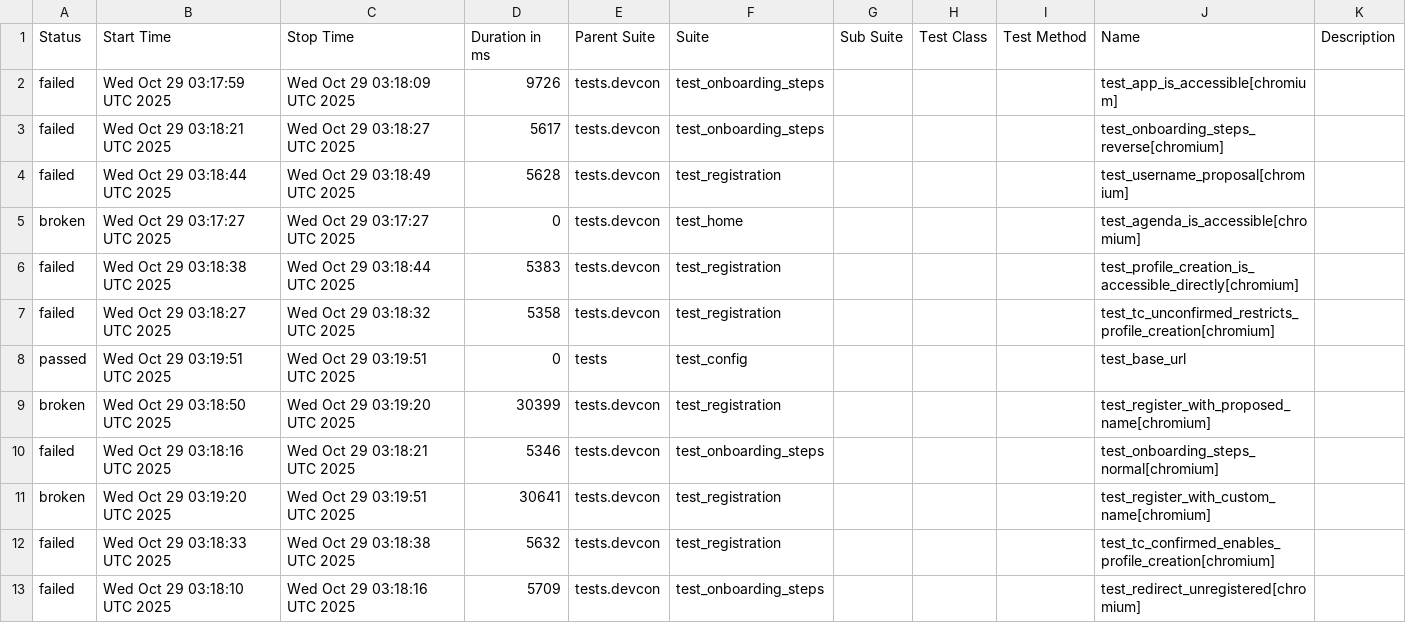
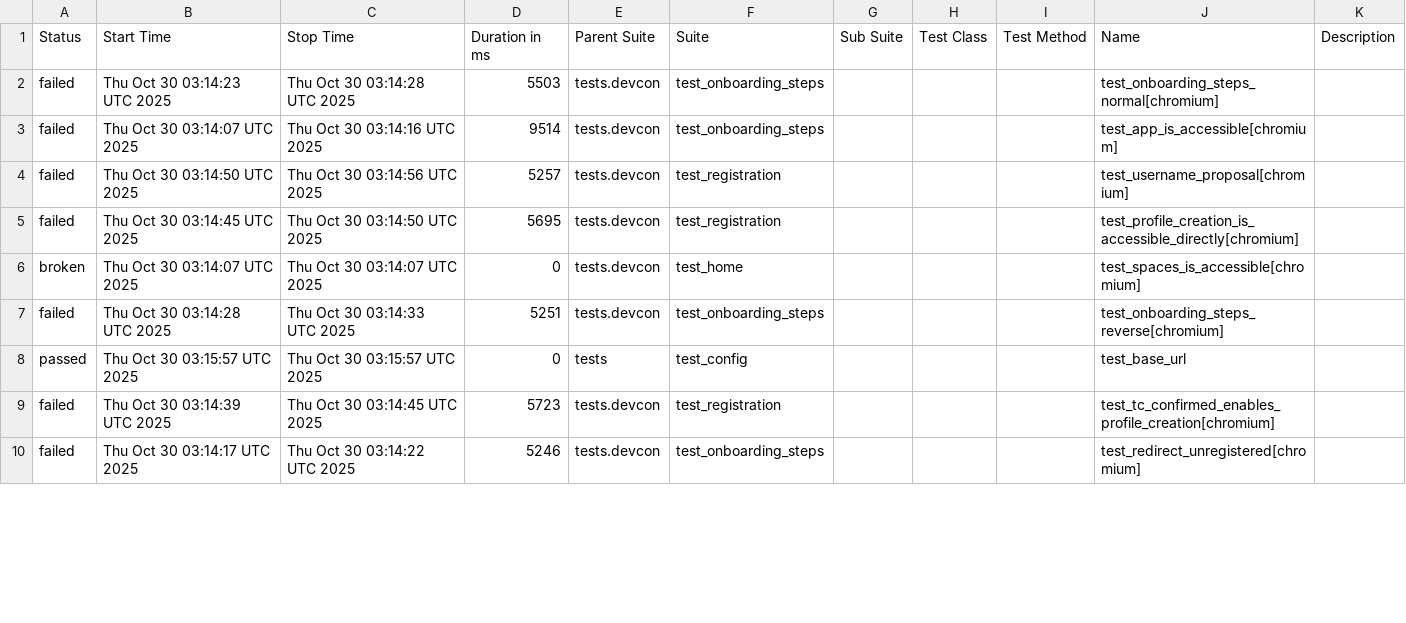
Before and after one commit to andrea-055/devcon_smoke_test, a CSV file: ETH.limo/data/suites.csv, drawn as a sheet; only a part is shown; the diff covers the shown part only.

```diff
--- a/ETH.limo/data/suites.csv
+++ b/ETH.limo/data/suites.csv
@@ -1,13 +1,10 @@
 "Status","Start Time","Stop Time","Duration in ms","Parent Suite","Suite","Sub Suite","Test Class","Test Method","Name","Description"
-"failed","Wed Oct 29 03:17:59 UTC 2025","Wed Oct 29 03:18:09 UTC 2025","9726","tests.devcon","test_onboarding_steps","","","","test_app_is_accessible[chromium]",""
-"failed","Wed Oct 29 03:18:21 UTC 2025","Wed Oct 29 03:18:27 UTC 2025","5617","tests.devcon","test_onboarding_steps","","","","test_onboarding_steps_reverse[chromium]",""
-"failed","Wed Oct 29 03:18:44 UTC 2025","Wed Oct 29 03:18:49 UTC 2025","5628","tests.devcon","test_registration","","","","test_username_proposal[chromium]",""
-"broken","Wed Oct 29 03:17:27 UTC 2025","Wed Oct 29 03:17:27 UTC 2025","0","tests.devcon","test_home","","","","test_agenda_is_accessible[chromium]",""
-"failed","Wed Oct 29 03:18:38 UTC 2025","Wed Oct 29 03:18:44 UTC 2025","5383","tests.devcon","test_registration","","","","test_profile_creation_is_accessible_directly[chromium]",""
-"failed","Wed Oct 29 03:18:27 UTC 2025","Wed Oct 29 03:18:32 UTC 2025","5358","tests.devcon","test_registration","","","","test_tc_unconfirmed_restricts_profile_creation[chromium]",""
-"passed","Wed Oct 29 03:19:51 UTC 2025","Wed Oct 29 03:19:51 UTC 2025","0","tests","test_config","","","","test_base_url",""
-"broken","Wed Oct 29 03:18:50 UTC 2025","Wed Oct 29 03:19:20 UTC 2025","30399","tests.devcon","test_registration","","","","test_register_with_proposed_name[chromium]",""
-"failed","Wed Oct 29 03:18:16 UTC 2025","Wed Oct 29 03:18:21 UTC 2025","5346","tests.devcon","test_onboarding_steps","","","","test_onboarding_steps_normal[chromium]",""
-"broken","Wed Oct 29 03:19:20 UTC 2025","Wed Oct 29 03:19:51 UTC 2025","30641","tests.devcon","test_registration","","","","test_register_with_custom_name[chromium]",""
-"failed","Wed Oct 29 03:18:33 UTC 2025","Wed Oct 29 03:18:38 UTC 2025","5632","tests.devcon","test_registration","","","","test_tc_confirmed_enables_profile_creation[chromium]",""
-"failed","Wed Oct 29 03:18:10 UTC 2025","Wed Oct 29 03:18:16 UTC 2025","5709","tests.devcon","test_onboarding_steps","","","","test_redirect_unregistered[chromium]",""
+"failed","Thu Oct 30 03:14:23 UTC 2025","Thu Oct 30 03:14:28 UTC 2025","5503","tests.devcon","test_onboarding_steps","","","","test_onboarding_steps_normal[chromium]",""
+"failed","Thu Oct 30 03:14:07 UTC 2025","Thu Oct 30 03:14:16 UTC 2025","9514","tests.devcon","test_onboarding_steps","","","","test_app_is_accessible[chromium]",""
+"failed","Thu Oct 30 03:14:50 UTC 2025","Thu Oct 30 03:14:56 UTC 2025","5257","tests.devcon","test_registration","","","","test_username_proposal[chromium]",""
+"failed","Thu Oct 30 03:14:45 UTC 2025","Thu Oct 30 03:14:50 UTC 2025","5695","tests.devcon","test_registration","","","","test_profile_creation_is_accessible_directly[chromium]",""
+"broken","Thu Oct 30 03:14:07 UTC 2025","Thu Oct 30 03:14:07 UTC 2025","0","tests.devcon","test_home","","","","test_spaces_is_accessible[chromium]",""
+"failed","Thu Oct 30 03:14:28 UTC 2025","Thu Oct 30 03:14:33 UTC 2025","5251","tests.devcon","test_onboarding_steps","","","","test_onboarding_steps_reverse[chromium]",""
+"passed","Thu Oct 30 03:15:57 UTC 2025","Thu Oct 30 03:15:57 UTC 2025","0","tests","test_config","","","","test_base_url",""
+"failed","Thu Oct 30 03:14:39 UTC 2025","Thu Oct 30 03:14:45 UTC 2025","5723","tests.devcon","test_registration","","","","test_tc_confirmed_enables_profile_creation[chromium]",""
+"failed","Thu Oct 30 03:14:17 UTC 2025","Thu Oct 30 03:14:22 UTC 2025","5246","tests.devcon","test_onboarding_steps","","","","test_redirect_unregistered[chromium]",""
```
Also changed, not shown: 3 added rows and 5 edited cells elsewhere in this file, 54 other files.
